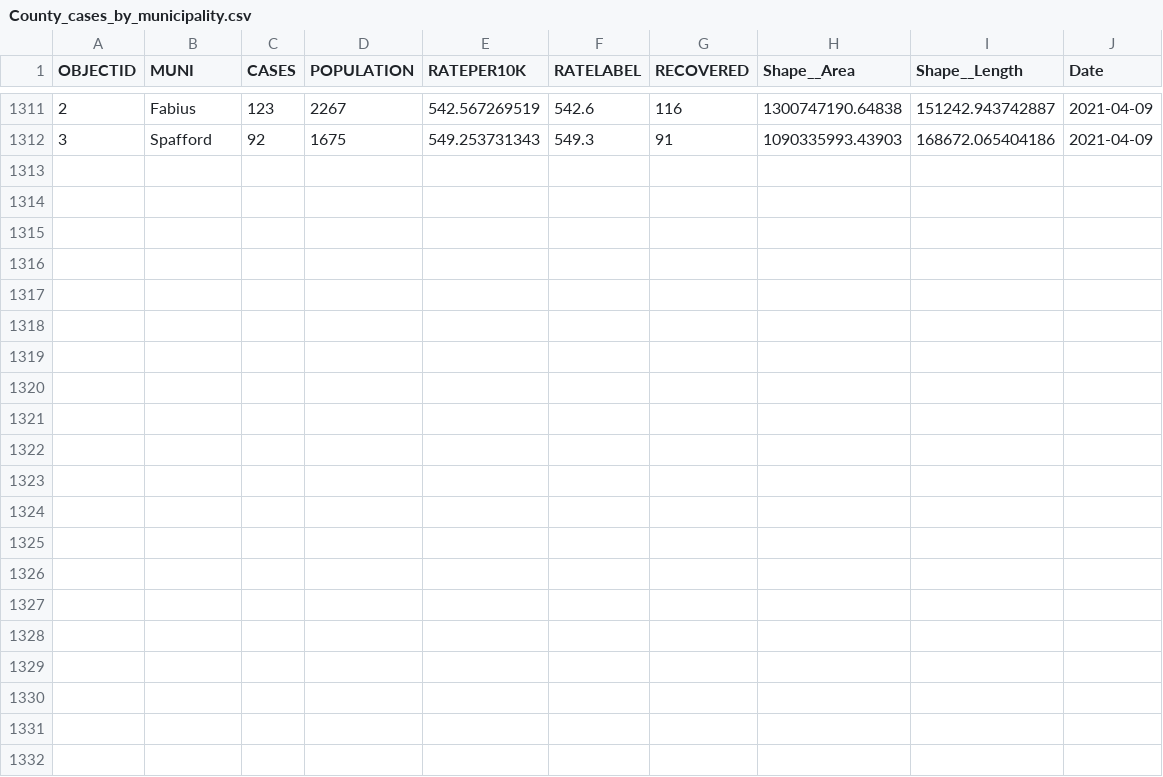
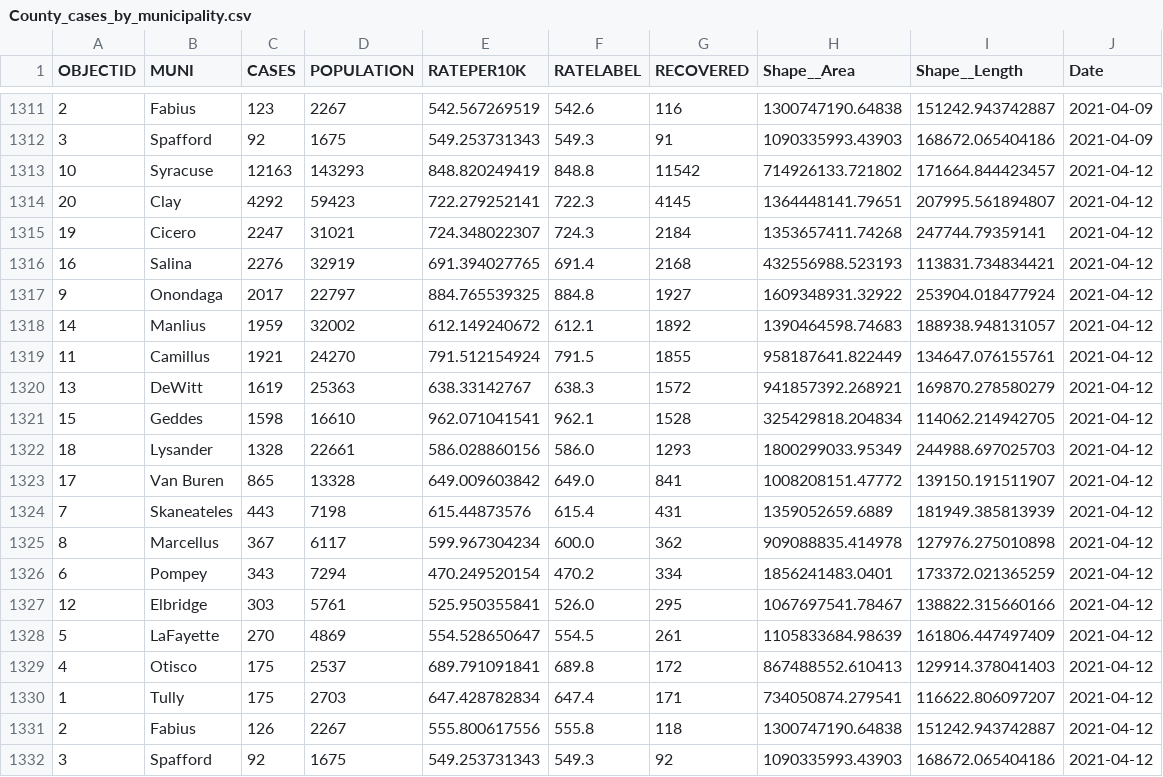
Before and after one commit to samedelstein/Onondaga_COVID, a CSV file: data/County_cases_by_municipality.csv, drawn as a sheet; only a part is shown, gaps mark what is left out.

Commit message:
added data

```diff
--- a/data/County_cases_by_municipality.csv
+++ b/data/County_cases_by_municipality.csv
@@ -1312 +1312,21 @@
 3,"Spafford",92,1675,549.253731343,"549.3",91,1090335993.43903,168672.065404186,2021-04-09
+10,"Syracuse",12163,143293,848.820249419,"848.8",11542,714926133.721802,171664.844423457,2021-04-12
+20,"Clay",4292,59423,722.279252141,"722.3",4145,1364448141.79651,207995.561894807,2021-04-12
+19,"Cicero",2247,31021,724.348022307,"724.3",2184,1353657411.74268,247744.79359141,2021-04-12
+16,"Salina",2276,32919,691.394027765,"691.4",2168,432556988.523193,113831.734834421,2021-04-12
+9,"Onondaga",2017,22797,884.765539325,"884.8",1927,1609348931.32922,253904.018477924,2021-04-12
+14,"Manlius",1959,32002,612.149240672,"612.1",1892,1390464598.74683,188938.948131057,2021-04-12
+11,"Camillus",1921,24270,791.512154924,"791.5",1855,958187641.822449,134647.076155761,2021-04-12
+13,"DeWitt",1619,25363,638.33142767,"638.3",1572,941857392.268921,169870.278580279,2021-04-12
+15,"Geddes",1598,16610,962.071041541,"962.1",1528,325429818.204834,114062.214942705,2021-04-12
+18,"Lysander",1328,22661,586.028860156,"586.0",1293,1800299033.95349,244988.697025703,2021-04-12
+17,"Van Buren",865,13328,649.009603842,"649.0",841,1008208151.47772,139150.191511907,2021-04-12
+7,"Skaneateles",443,7198,615.44873576,"615.4",431,1359052659.6889,181949.385813939,2021-04-12
+8,"Marcellus",367,6117,599.967304234,"600.0",362,909088835.414978,127976.275010898,2021-04-12
+6,"Pompey",343,7294,470.249520154,"470.2",334,1856241483.0401,173372.021365259,2021-04-12
+12,"Elbridge",303,5761,525.950355841,"526.0",295,1067697541.78467,138822.315660166,2021-04-12
+5,"LaFayette",270,4869,554.528650647,"554.5",261,1105833684.98639,161806.447497409,2021-04-12
+4,"Otisco",175,2537,689.791091841,"689.8",172,867488552.610413,129914.378041403,2021-04-12
+1,"Tully",175,2703,647.428782834,"647.4",171,734050874.279541,116622.806097207,2021-04-12
+2,"Fabius",126,2267,555.800617556,"555.8",118,1300747190.64838,151242.943742887,2021-04-12
+3,"Spafford",92,1675,549.253731343,"549.3",92,1090335993.43903,168672.065404186,2021-04-12
```
Also changed, not shown: data/SCSD_lastFourteenDaysCounts.csv, data/SCSD_lastSevenDaysCounts.csv, 29 other files.
